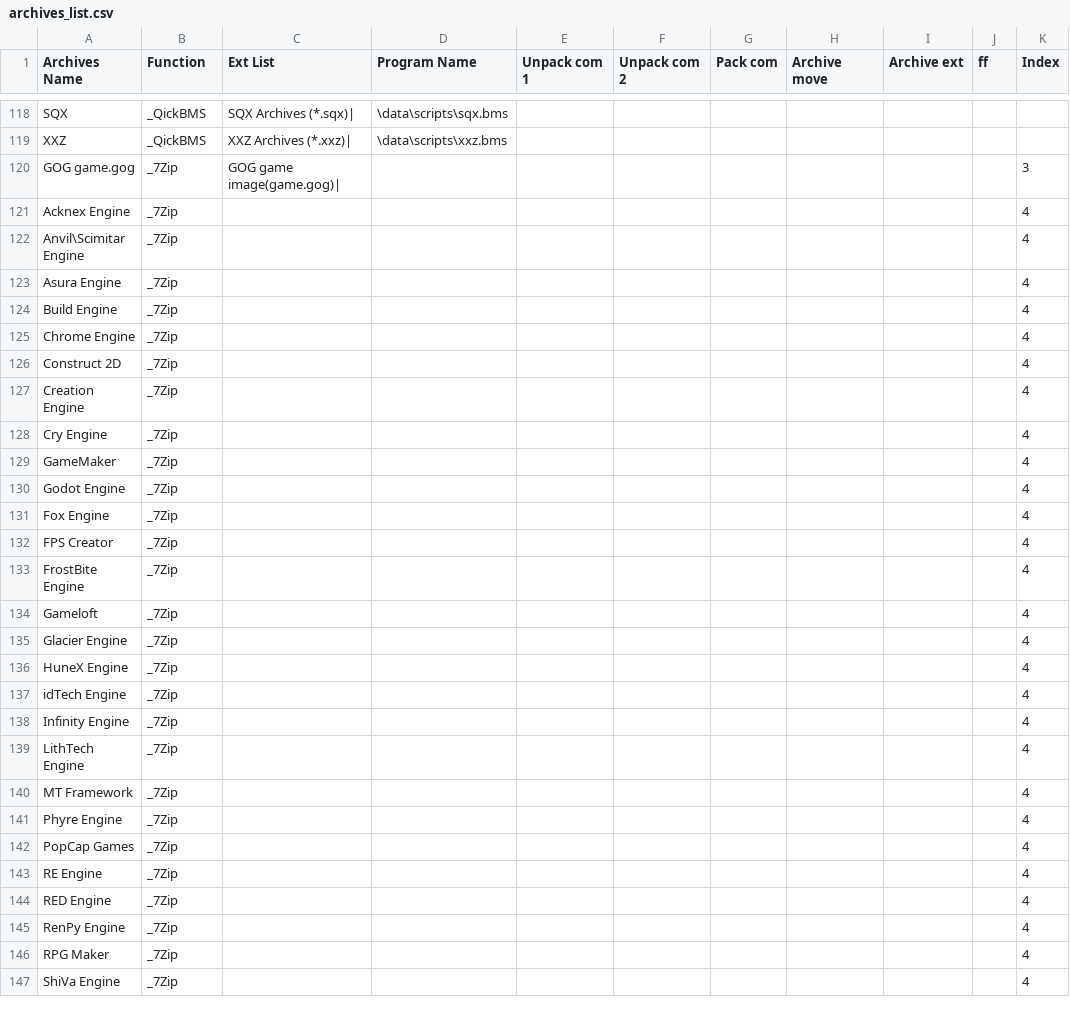
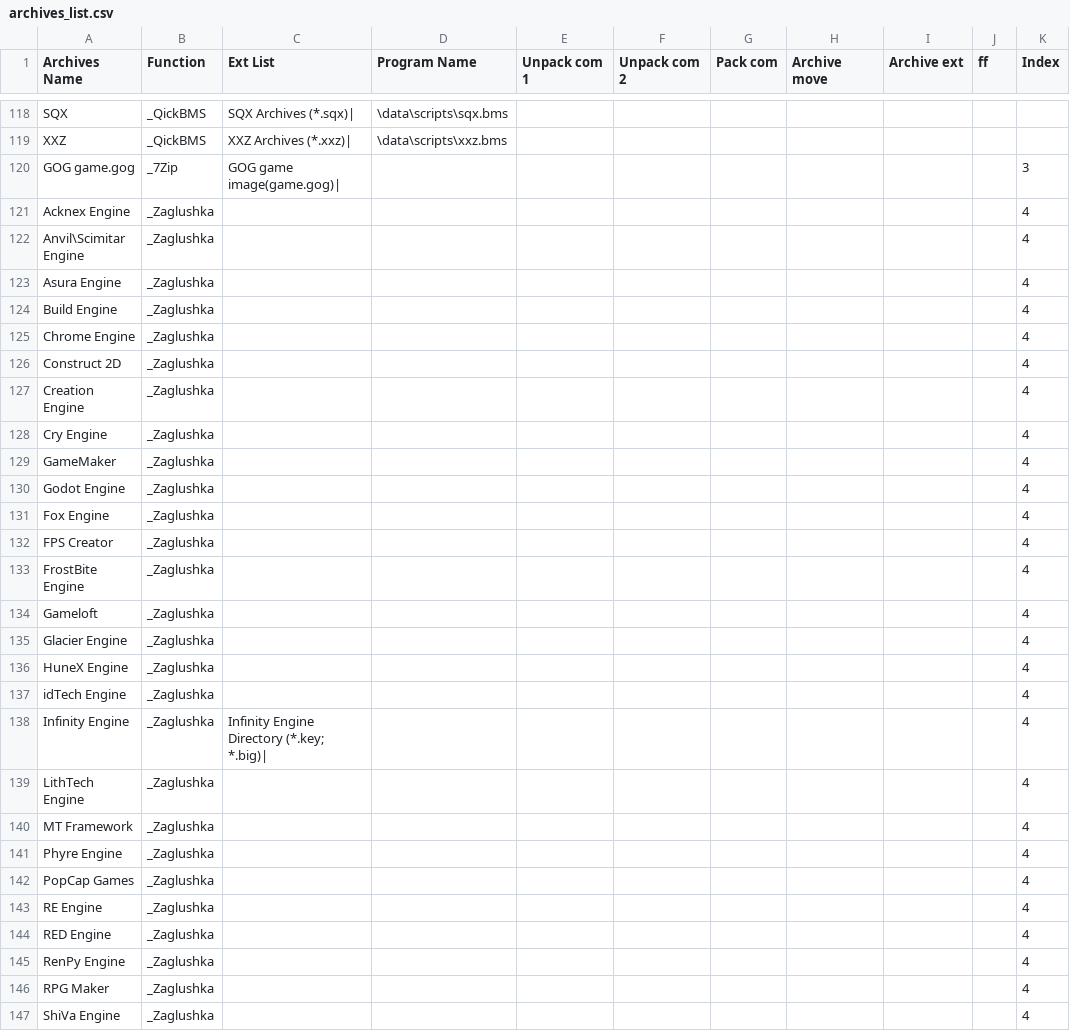
Before and after one commit to gmh4589/bfg_unpacker, a CSV file: game_list/archives_list.csv, drawn as a sheet; only a part is shown, gaps mark what is left out; the diff covers the shown part only; the diff names each change by its address in the sheet, - before the commit and + after, or states it on an @@ line.

Commit message:
Engines, Archives menu, multifile unpack support
 - Added new items to the "Engines", "Consoles" and "Archives" menus
 - The list of games on the Godot engine has been moved to a separate file and now their display can be turned on/off in the settings menu
 - The "Game engines" menu is divided into submenus in the form of an alphabetical list
 - An option has been added to the settings to enable/disable alphabetical grouping of the "Engines" and "Archives" menus
 - The design of the settings menu has been changed, the buttons have been moved down, and alphabetical grouping checkboxes have been placed in place of the buttons
         for the "Engines" and "Archives" menus
 - The progress bar now displays the name of the file being processed
 - When selecting multiple files, all selected files are now processed

 - Добавлены новые пункты в меню "Движки", "Консоли" и "Архивы"
 - Список игр на движке Godot вынесены в отдельный файл и теперь их отображение можно вкл\выкл в меню настроек
 - Меню "Игровые движки" разделено на подменю в виде алфавитного списка
 - В настройки добавлена опция вкл\откл группировки по алфавиту меню "Движки" и "Архивы"
 - Изменен дизайн меню настроек, кнопки перенесены вниз, а на место кнопок помещены чекбоксы группировки по алфавиту
        для меню "Движки" и "Архивы"
 - В прогресс-баре теперь отображается имя обрабатываемого файла
 - При выборе нескольких файлов теперь обрабатываются все выбранные файлы

```diff
--- a/game_list/archives_list.csv
+++ b/game_list/archives_list.csv
-B121:B147 (Function): _7Zip
+B121:B147 (Function): _Zaglushka
-C138 (Ext List): (empty)
+C138 (Ext List): Infinity Engine Directory (*.key; *.big)|
```
Also changed, not shown: 33 added rows and 27 edited cells elsewhere in this file, 18 other files.
